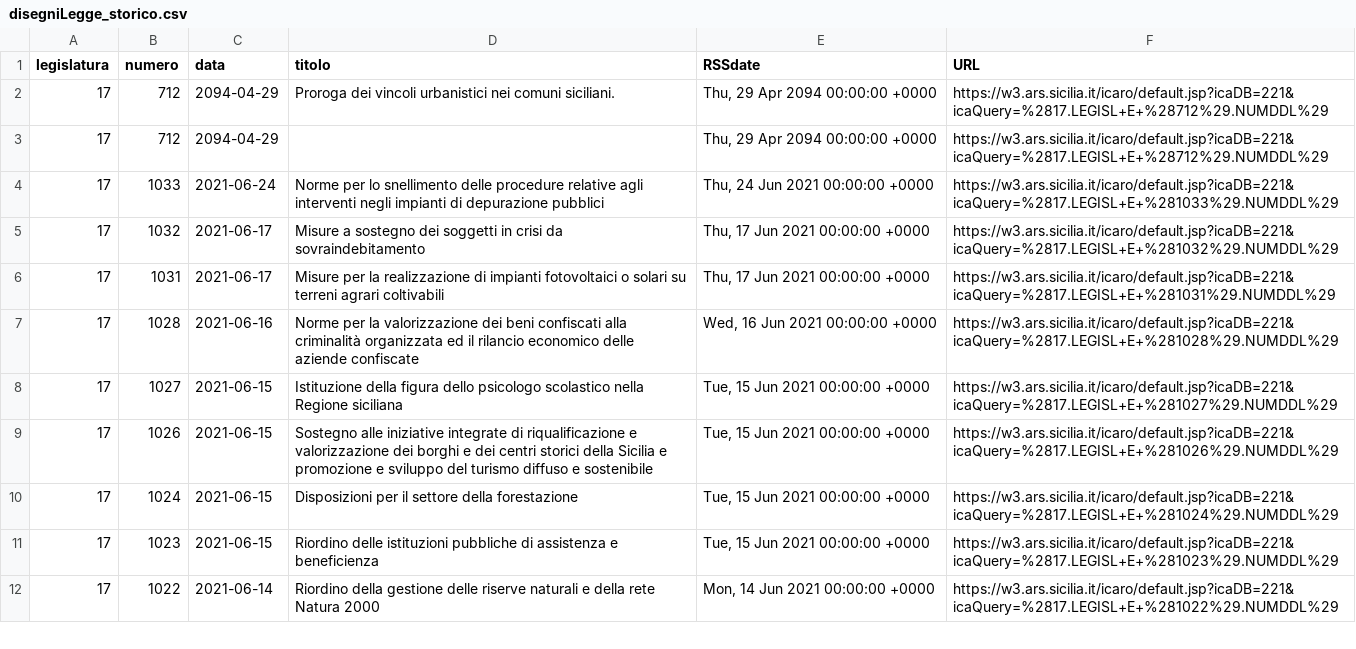
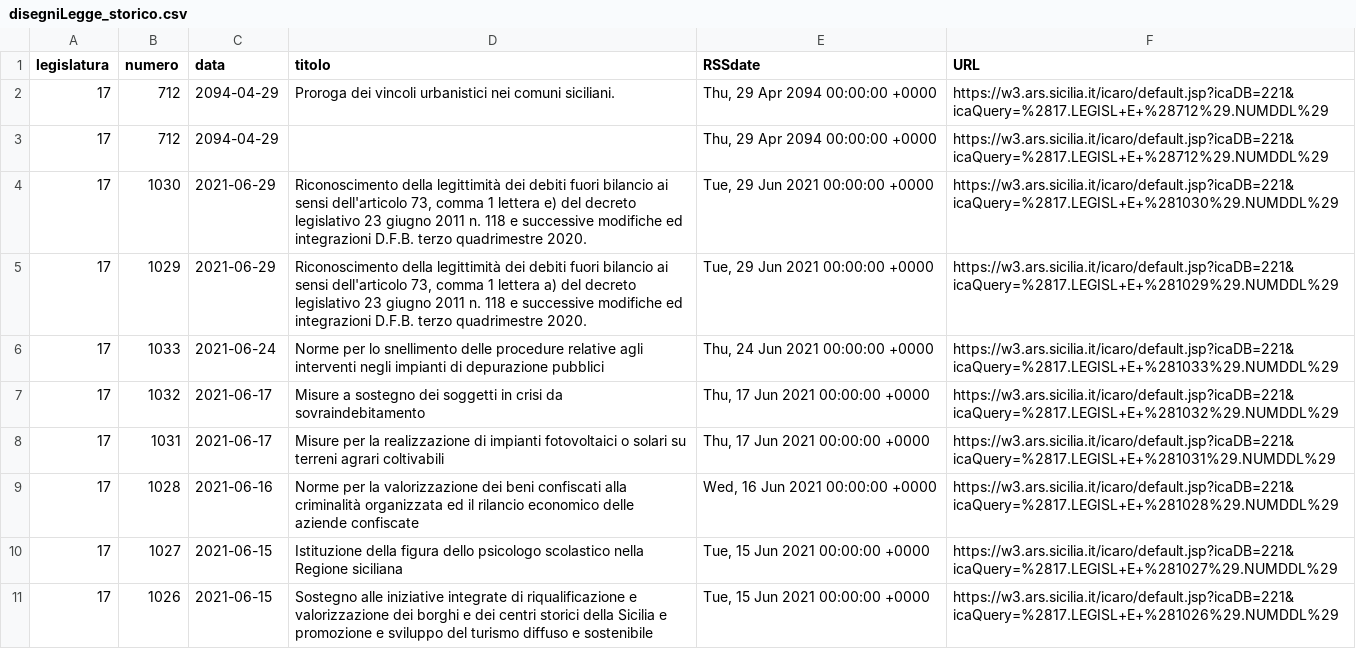
Before and after one commit to opendatasicilia/RSSdisegniLeggeAssembleaRegionaleSiciliana, a CSV file: docs/disegniLegge_storico.csv, drawn as a sheet; only a part is shown; the shorter side is filled out with more unchanged rows.

```diff
--- a/docs/disegniLegge_storico.csv
+++ b/docs/disegniLegge_storico.csv
@@ -3,2 +3,4 @@ legislatura,numero,data,titolo,RSSdate,URL
 17,712,2094-04-29,,"Thu, 29 Apr 2094 00:00:00 +0000",https://w3.ars.sicilia.it/icaro/default.jsp?icaDB=221&icaQuery=%2817.LEGISL+E+%28712%29.NUMDDL%29
+17,1030,2021-06-29,"Riconoscimento della legittimità dei debiti fuori bilancio ai sensi dell'articolo 73, comma 1 lettera e) del decreto legislativo 23 giugno 2011 n. 118 e successive modifiche ed integrazioni D.F.B. terzo quadrimestre 2020.","Tue, 29 Jun 2021 00:00:00 +0000",https://w3.ars.sicilia.it/icaro/default.jsp?icaDB=221&icaQuery=%2817.LEGISL+E+%281030%29.NUMDDL%29
+17,1029,2021-06-29,"Riconoscimento della legittimità dei debiti fuori bilancio ai sensi dell'articolo 73, comma 1 lettera a) del decreto legislativo 23 giugno 2011 n. 118 e successive modifiche ed integrazioni D.F.B. terzo quadrimestre 2020.","Tue, 29 Jun 2021 00:00:00 +0000",https://w3.ars.sicilia.it/icaro/default.jsp?icaDB=221&icaQuery=%2817.LEGISL+E+%281029%29.NUMDDL%29
 17,1033,2021-06-24,Norme per lo snellimento delle procedure relative agli interventi negli impianti di depurazione pubblici,"Thu, 24 Jun 2021 00:00:00 +0000",https://w3.ars.sicilia.it/icaro/default.jsp?icaDB=221&icaQuery=%2817.LEGISL+E+%281033%29.NUMDDL%29
```
Also changed, not shown: docs/disegniLegge_latest.csv, 1 other file.
